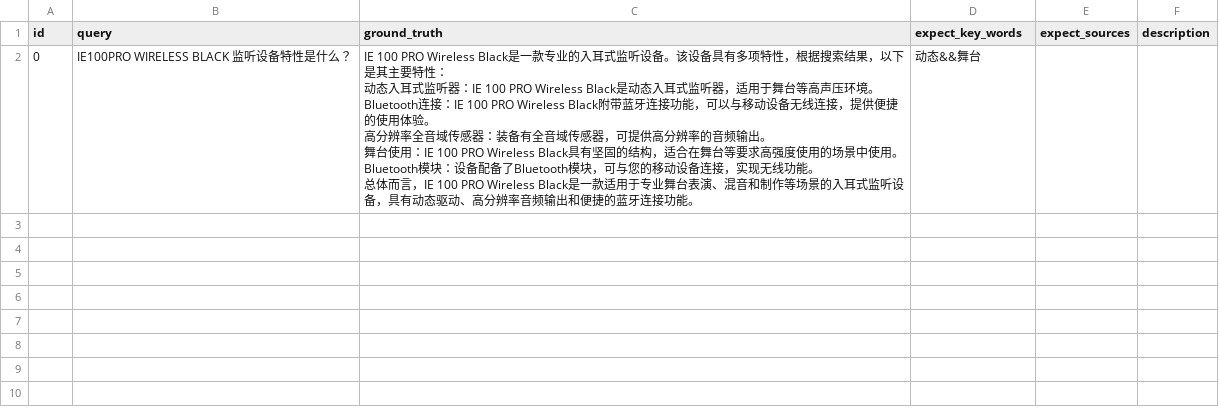
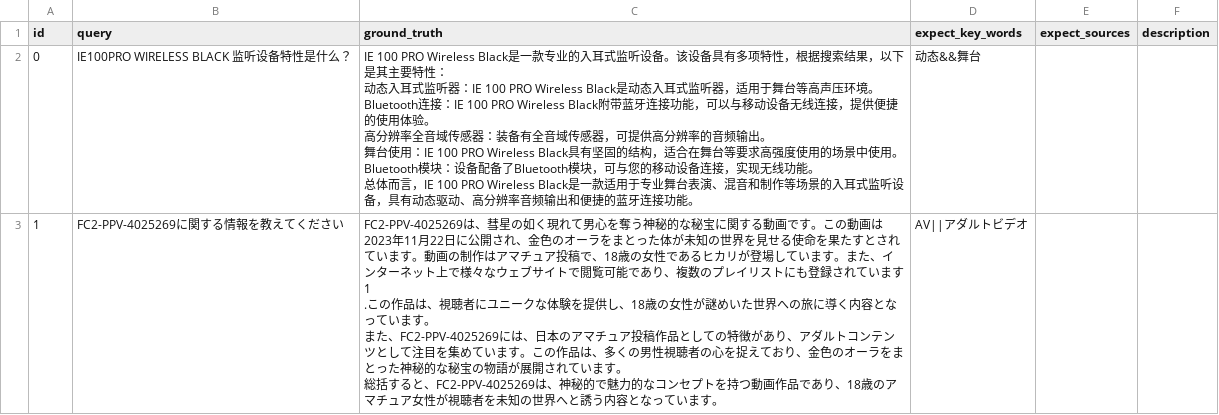
Before and after one commit to sparticleinc/ASEED, a CSV file: datasets/Japanese/products_and_services.csv, drawn as a sheet; ↵ is a line break in a cell; the diff names each change by its address in the sheet, - before the commit and + after, or states it on an @@ line.

Commit message:
refactor: Update products_and_services.csv

```diff
--- a/datasets/Japanese/products_and_services.csv
+++ b/datasets/Japanese/products_and_services.csv
+row 3: 1 | FC2-PPV-4025269に関する情報を教えてください | FC2-PPV-4025269は、彗星の如く現れて男心を奪う神秘的な秘宝に関する動画です。この動画は2023年11月22日に公開され、金色のオーラをまとった体が未知の世界を見せる使命を果たすとされています。動画の制作はアマチュア投稿で、18歳の女性であるヒカリが登場しています。また、インターネット上で様々なウェブサイトで閲覧可能であり、複数のプレイリストにも登録されています ↵ 1 ↵ .この作品は、視聴者にユニークな体験を提供し、18歳の女性が謎めいた世界への旅に導く内容となっています。 ↵ また、FC2-PPV-4025269には、日本のアマチュア投稿作品としての特徴があり、アダルトコンテンツとして注目を集めています。この作品は、多くの男性視聴者の心を捉えており、金色のオーラをまとった神秘的な秘宝の物語が展開されています。 ↵ 総括すると、FC2-PPV-4025269は、神秘的で魅力的なコンセプトを持つ動画作品であり、18歳のアマチュア女性が視聴者を未知の世界へと誘う内容となっています。 | AV||アダルトビデオ
```
